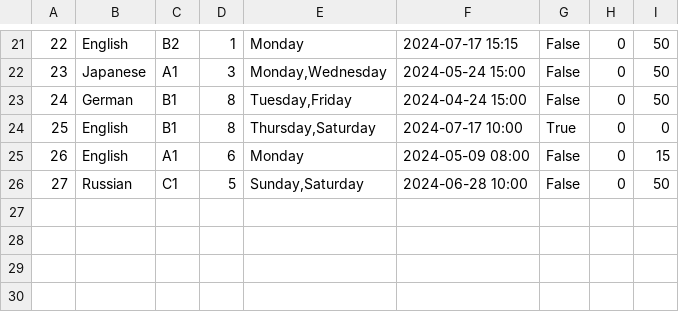
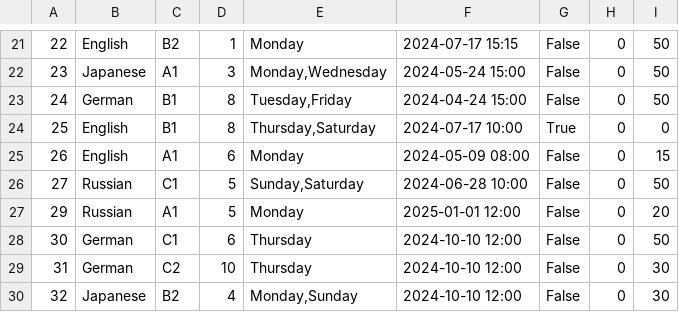
Before and after one commit to IvanaaXD/USI, a CSV file: LangLang/Data/course.csv, drawn as a sheet; only a part is shown, gaps mark what is left out.

```diff
--- a/LangLang/Data/course.csv
+++ b/LangLang/Data/course.csv
@@ -26 +26,5 @@
 27|Russian|C1|5|Sunday,Saturday|2024-06-28 10:00|False|0|50
+29|Russian|A1|5|Monday|2025-01-01 12:00|False|0|20
+30|German|C1|6|Thursday|2024-10-10 12:00|False|0|50
+31|German|C2|10|Thursday|2024-10-10 12:00|False|0|30
+32|Japanese|B2|4|Monday,Sunday|2024-10-10 12:00|False|0|30
```
Also changed, not shown: LangLang/Data/exam.csv, LangLang/Data/teachers.csv, 5 other files.
